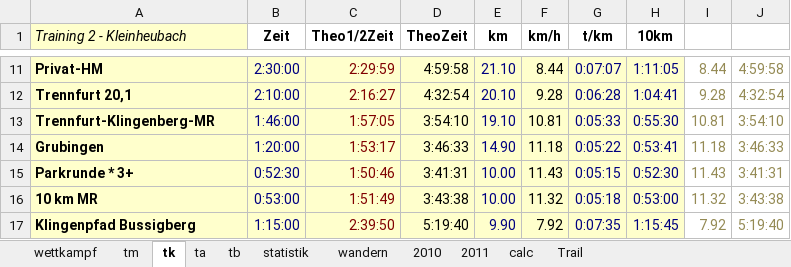
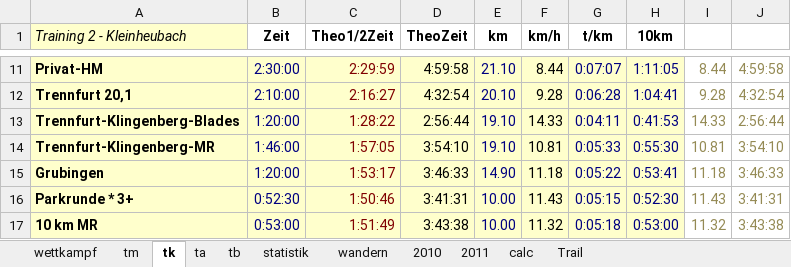
Before and after one commit to fansoft/fansoft.github.io, an Excel workbook: hiketours.xlsx, sheet tk, drawn as a sheet; only a part is shown, gaps mark what is left out; the shorter side is filled out with more unchanged rows; values as stored, in another font and other column widths than the file's, no borders; conditional formats not drawn; the diff names each change by its address in the sheet, - before the commit and + after, or states it on an @@ line.

Commit message:
Update hiketours.xlsx
blades

```diff
--- a/hiketours.xlsx (sheet tk)
+++ b/hiketours.xlsx (sheet tk)
+row 13: Trennfurt-Klingenberg-Blades | 1:20:00 | 1:28:22 | 2:56:44 | 19.10 | 14.33 | 0:04:11 | 0:41:53 | 14.33 | 2:56:44
```
